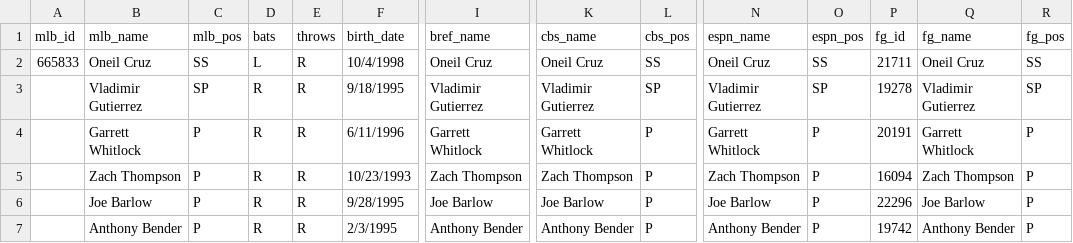
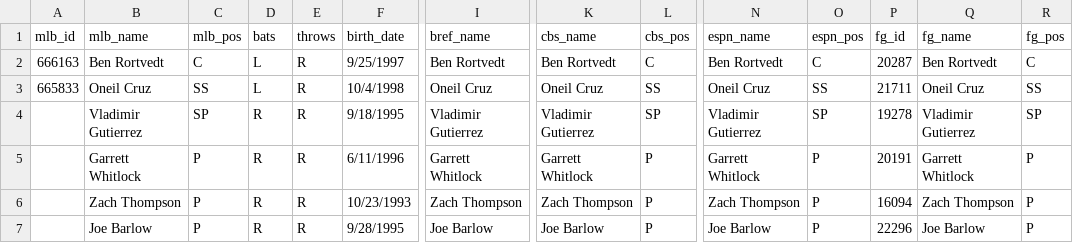
Before and after one commit to spilchen/baseball_id_db, a CSV file: master.csv, drawn as a sheet; only a part is shown, gaps mark what is left out; the shorter side is filled out with more unchanged rows; rows hold the shown columns only; the diff names each change by its address in the sheet, - before the commit and + after, or states it on an @@ line.

Commit message:
Add: Ben Rortvedt

```diff
--- a/master.csv
+++ b/master.csv
+row 2: 666163 | Ben Rortvedt | C | L | R | 9/25/1997 | Ben Rortvedt | Ben Rortvedt | C | Ben Rortvedt | C | 20287 | Ben Rortvedt | C
```
